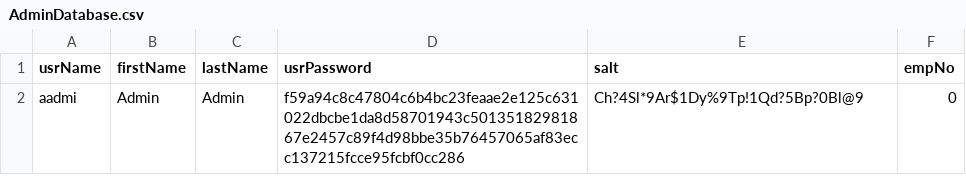
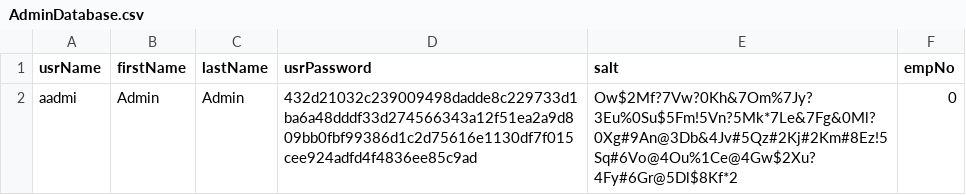
Before and after one commit to rqueztech/AccountManagerDatabase-Legacy-, a CSV file: DatabaseProject/AdminDatabase.csv, drawn as a sheet.

Commit message:
Massive Update
Minor security update: char[] is used instead of password String. This prevents the plain text password to be stored as an object, however there may still be some hunting to get rid of all instances of processing the password as string. User and Admin flags being removed from program to follow best practices.

```diff
--- a/DatabaseProject/AdminDatabase.csv
+++ b/DatabaseProject/AdminDatabase.csv
@@ -1,2 +1,2 @@
 usrName,firstName,lastName,usrPassword,salt,empNo
-aadmi,Admin,Admin,f59a94c8c47804c6b4bc23feaae2e125c631022dbcbe1da8d58701943c50135182981867e2457c89f4d98bbe35b76457065af83ecc137215fcce95fcbf0cc286,Ch?4Sl*9Ar$1Dy%9Tp!1Qd?5Bp?0Bl@9,0
+aadmi,Admin,Admin,432d21032c239009498dadde8c229733d1ba6a48dddf33d274566343a12f51ea2a9d809bb0fbf99386d1c2d75616e1130df7f015cee924adfd4f4836ee85c9ad,Ow$2Mf?7Vw?0Kh&7Om%7Jy?3Eu%0Su$5Fm!5Vn?5Mk*7Le&7Fg&0Ml?0Xg#9An@3Db&4Jv#5Qz#2Kj#2Km#8Ez!5Sq#6Vo@4Ou%1Ce@4Gw$2Xu?4Fy#6Gr@5Dl$8Kf*2,0
```
Also changed, not shown: DatabaseProject/config.csv, 37 other files.
